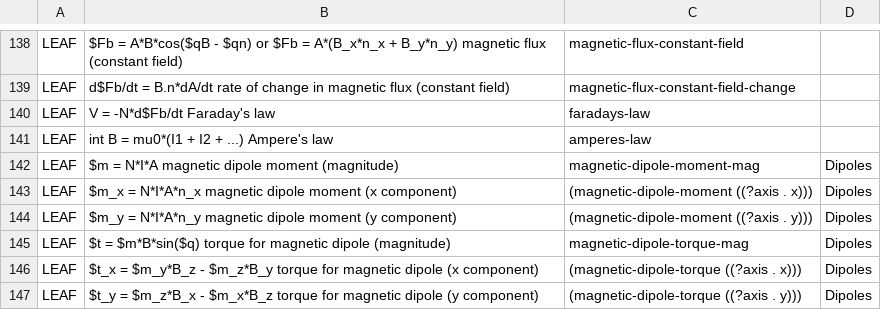
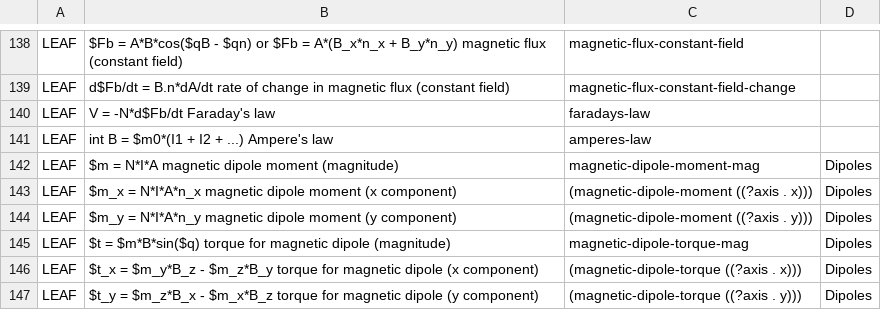
Before and after one commit to bvds/andes, a TSV file: KB/principles.tsv, drawn as a sheet; only a part is shown, gaps mark what is left out.

```diff
--- a/KB/principles.tsv
+++ b/KB/principles.tsv
@@ -140,3 +140,3 @@ LEAF	d$Fb/dt = B.n*dA/dt    rate of change in magnetic flux (constant field)	mag
 LEAF	V = -N*d$Fb/dt    Faraday's law	faradays-law	
-LEAF	int B = mu0*(I1 + I2 + ...)    Ampere's law	amperes-law	
+LEAF	int B = $m0*(I1 + I2 + ...)    Ampere's law	amperes-law	
 LEAF	$m = N*I*A    magnetic dipole moment (magnitude)	magnetic-dipole-moment-mag	Dipoles
```
Also changed, not shown: 1 other file.
